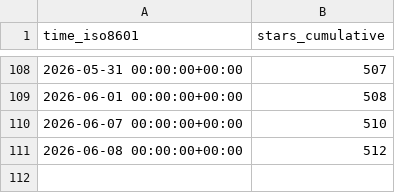
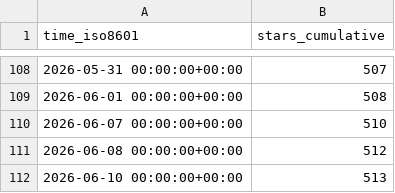
Before and after one commit to awslabs/fullstack-solution-template-for-agentcore, a CSV file: awslabs/fullstack-solution-template-for-agentcore/ghrs-data/stargazers.csv, drawn as a sheet; only a part is shown, gaps mark what is left out.

```diff
--- a/awslabs/fullstack-solution-template-for-agentcore/ghrs-data/stargazers.csv
+++ b/awslabs/fullstack-solution-template-for-agentcore/ghrs-data/stargazers.csv
@@ -111 +111,2 @@ time_iso8601,stars_cumulative
 2026-06-08 00:00:00+00:00,512
+2026-06-10 00:00:00+00:00,513
```
